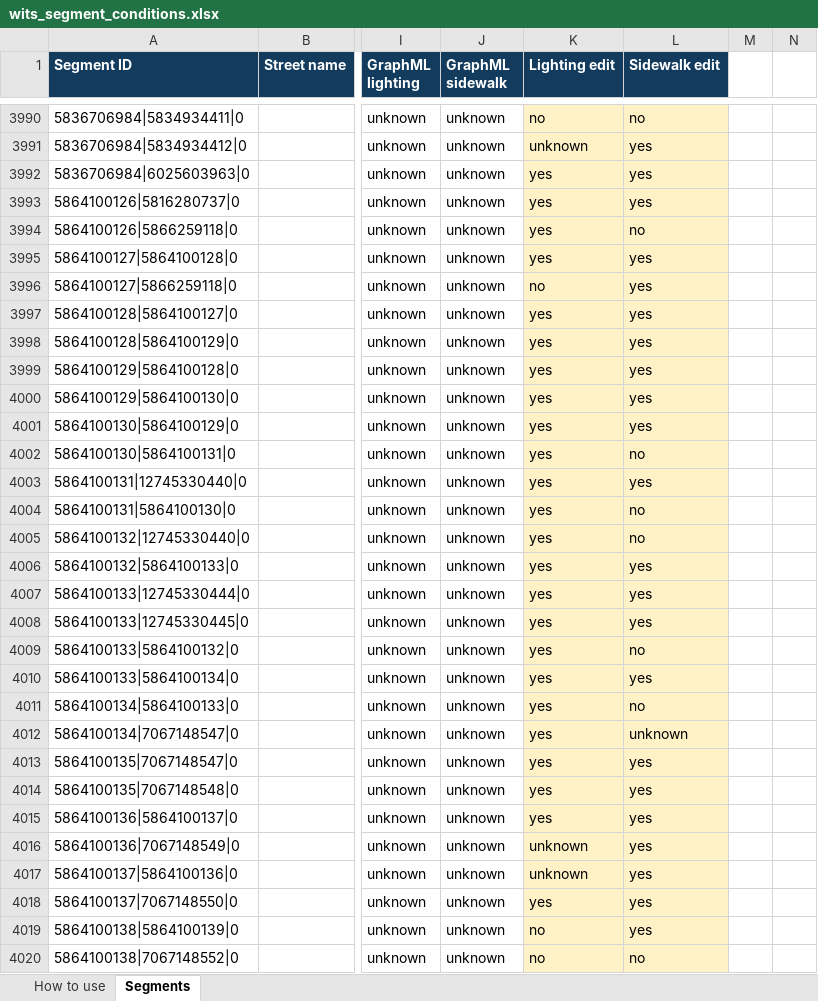
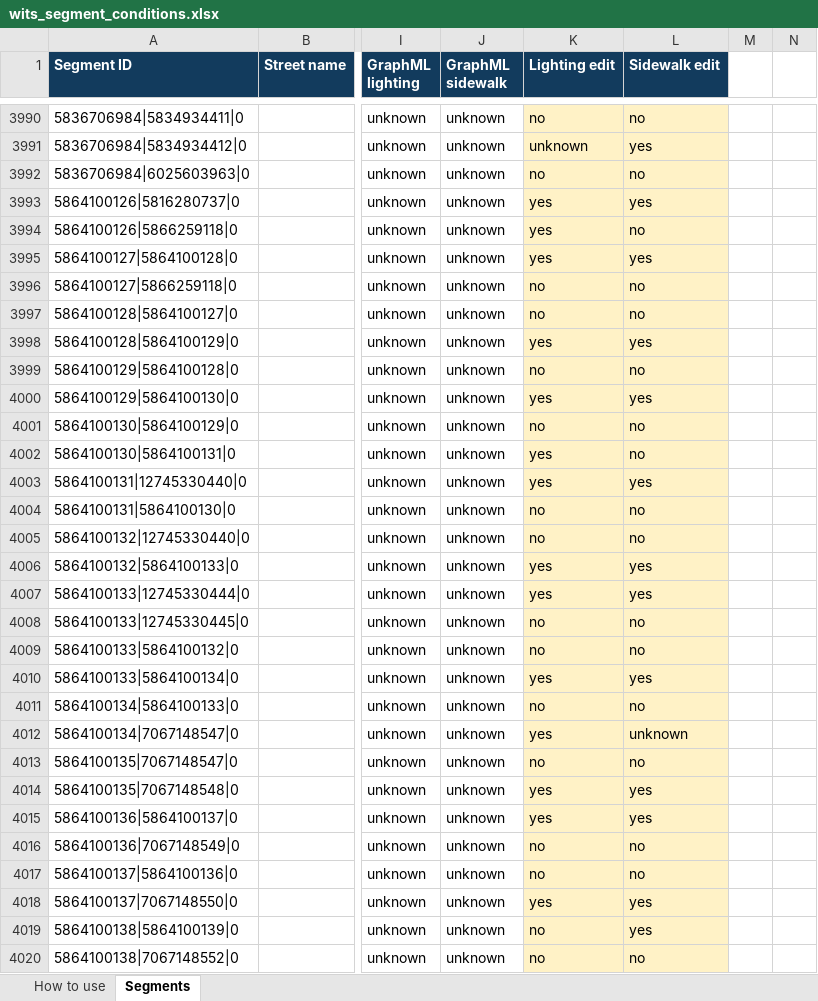
Before and after one commit to Courts-ComplEx/safe-walk, an Excel workbook: wits_segment_conditions.xlsx, sheet Segments, drawn as a sheet; only a part is shown, gaps mark what is left out; values as stored, in another font and other column widths than the file's, no borders; table styles not drawn; the diff covers the shown part only; the diff names each change by its address in the sheet, - before the commit and + after, or states it on an @@ line.

```diff
--- a/wits_segment_conditions.xlsx (sheet Segments)
+++ b/wits_segment_conditions.xlsx (sheet Segments)
-K3992 (Lighting edit): yes
+K3992 (Lighting edit): no
-L3992 (Sidewalk edit): yes
+L3992 (Sidewalk edit): no
-L3996:L3997 (Sidewalk edit): yes
+L3996:L3997 (Sidewalk edit): no
-K3997 (Lighting edit): yes
+K3997 (Lighting edit): no
-K3999 (Lighting edit): yes
+K3999 (Lighting edit): no
-L3999 (Sidewalk edit): yes
+L3999 (Sidewalk edit): no
-K4001 (Lighting edit): yes
+K4001 (Lighting edit): no
-L4001 (Sidewalk edit): yes
+L4001 (Sidewalk edit): no
-K4004:K4005 (Lighting edit): yes
+K4004:K4005 (Lighting edit): no
-K4008:K4009 (Lighting edit): yes
+K4008:K4009 (Lighting edit): no
-L4008 (Sidewalk edit): yes
+L4008 (Sidewalk edit): no
-K4011 (Lighting edit): yes
+K4011 (Lighting edit): no
-K4013 (Lighting edit): yes
+K4013 (Lighting edit): no
-L4013 (Sidewalk edit): yes
+L4013 (Sidewalk edit): no
-K4016:K4017 (Lighting edit): unknown
+K4016:K4017 (Lighting edit): no
-L4016:L4017 (Sidewalk edit): yes
+L4016:L4017 (Sidewalk edit): no
```
Also changed, not shown: 472 edited cells elsewhere in this sheet, sheet How to use, 1 other file.
